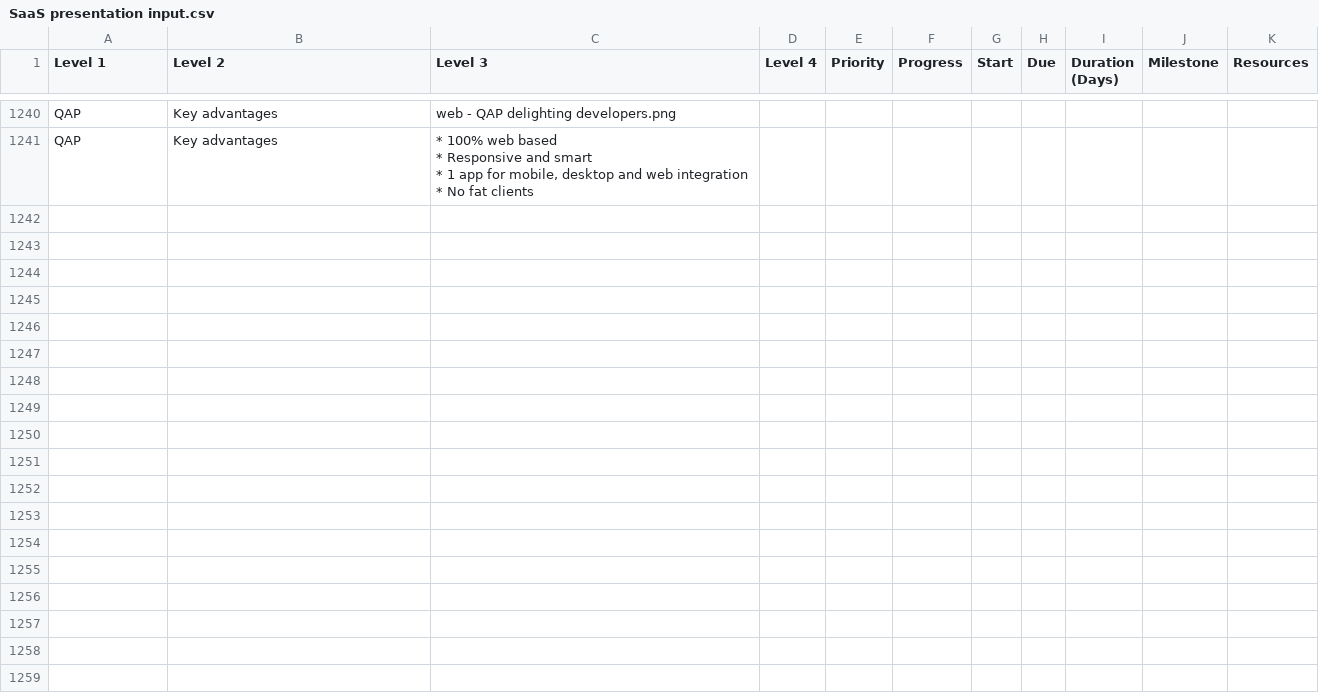
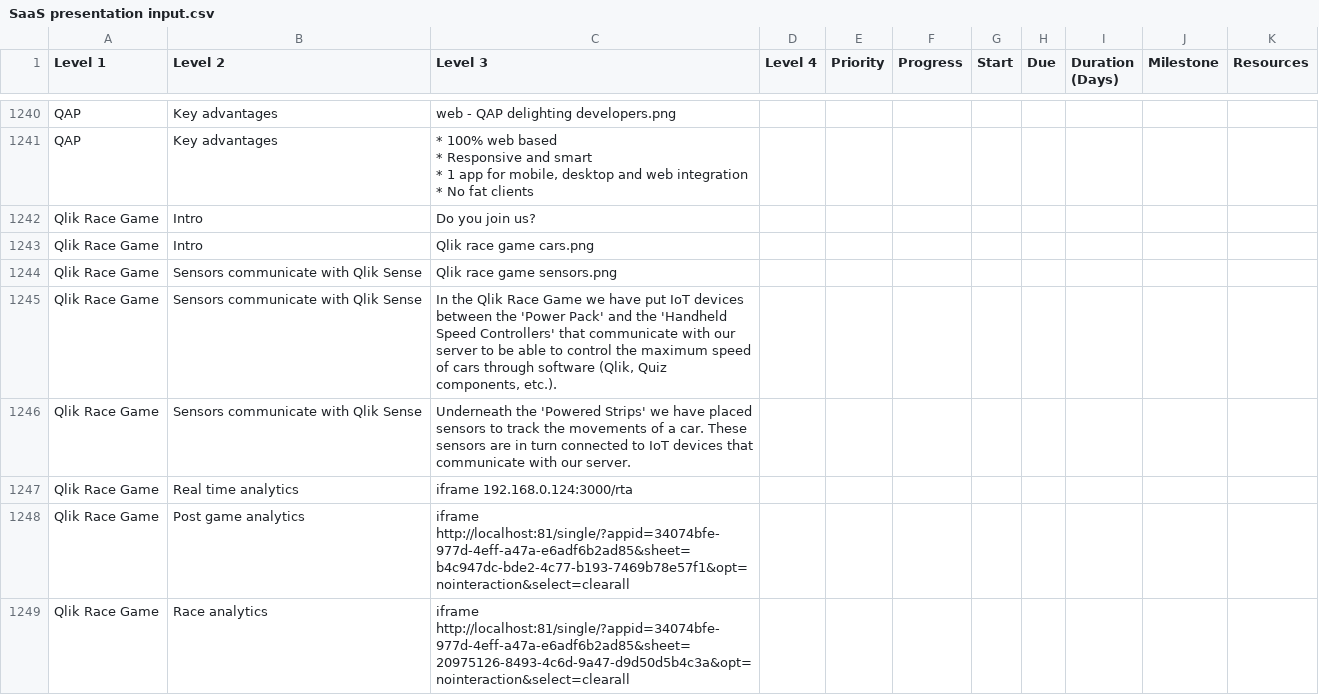
Before and after one commit to QHose/QRSMeteor, a CSV file: Sense Demo materials/SaaS presentation input.csv, drawn as a sheet; only a part is shown, gaps mark what is left out; the diff names each change by its address in the sheet, - before the commit and + after, or states it on an @@ line.

```diff
--- a/Sense Demo materials/SaaS presentation input.csv
+++ b/Sense Demo materials/SaaS presentation input.csv
+row 1242: Qlik Race Game | Intro | Do you join us?
+row 1243: Qlik Race Game | Intro | Qlik race game cars.png
+row 1244: Qlik Race Game | Sensors communicate with Qlik Sense | Qlik race game sensors.png
+row 1245: Qlik Race Game | Sensors communicate with Qlik Sense | In the Qlik Race Game we have put IoT devices between the 'Power Pack' and the 'Handheld Speed Controllers' that communicate with our server to be able to control the maximum speed of cars through software (Qlik, Quiz components, etc.).
+row 1246: Qlik Race Game | Sensors communicate with Qlik Sense | Underneath the 'Powered Strips' we have placed sensors to track the movements of a car. These sensors are in turn connected to IoT devices that communicate with our server.
+row 1247: Qlik Race Game | Real time analytics | iframe 192.168.0.124:3000/rta
+row 1248: Qlik Race Game | Post game analytics | iframe http://localhost:81/single/?appid=34074bfe-977d-4eff-a47a-e6adf6b2ad85&sheet=b4c947dc-bde2-4c77-b193-7469b78e57f1&opt=nointeraction&select=clearall
+row 1249: Qlik Race Game | Race analytics | iframe http://localhost:81/single/?appid=34074bfe-977d-4eff-a47a-e6adf6b2ad85&sheet=20975126-8493-4c6d-9a47-d9d50d5b4c3a&opt=nointeraction&select=clearall
```
Also changed, not shown: 3 other files.
